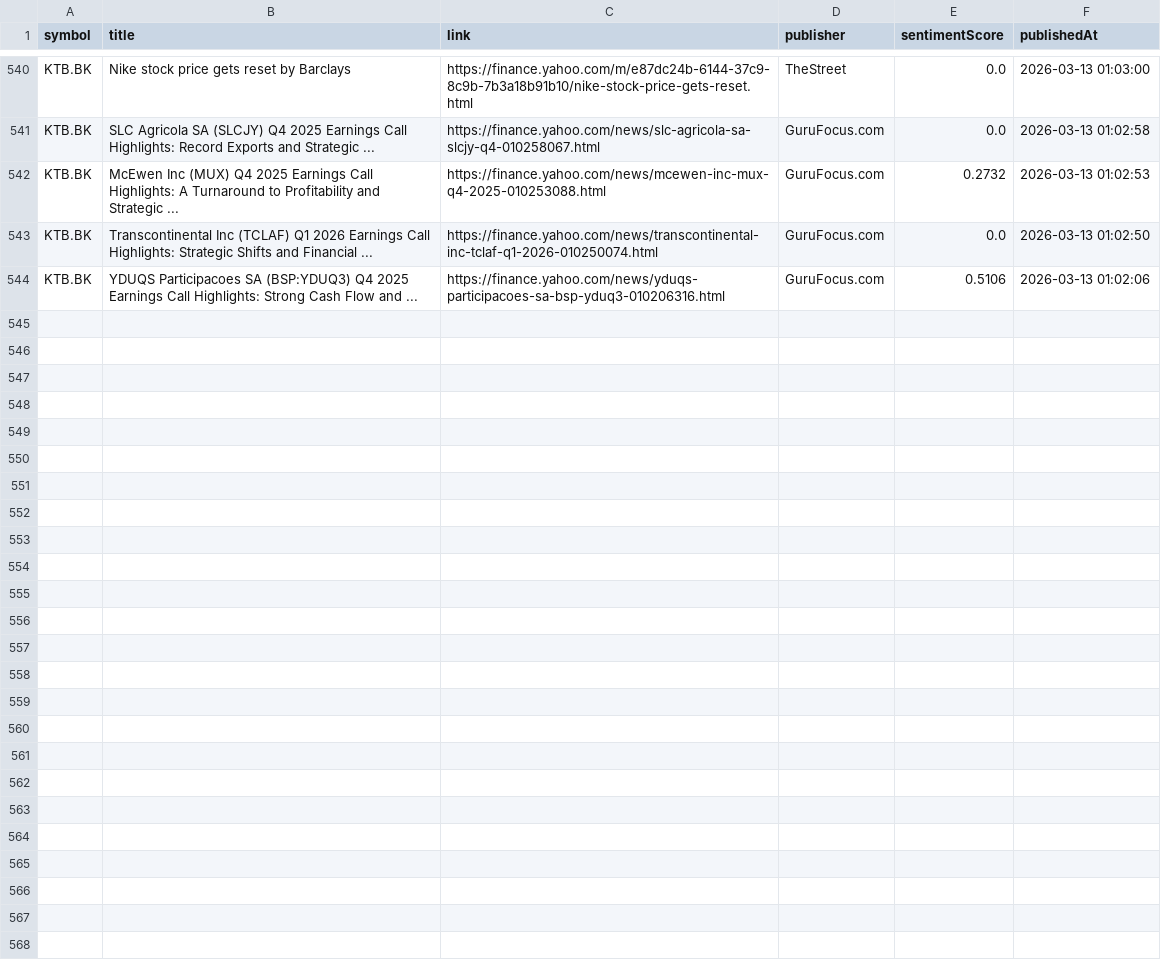
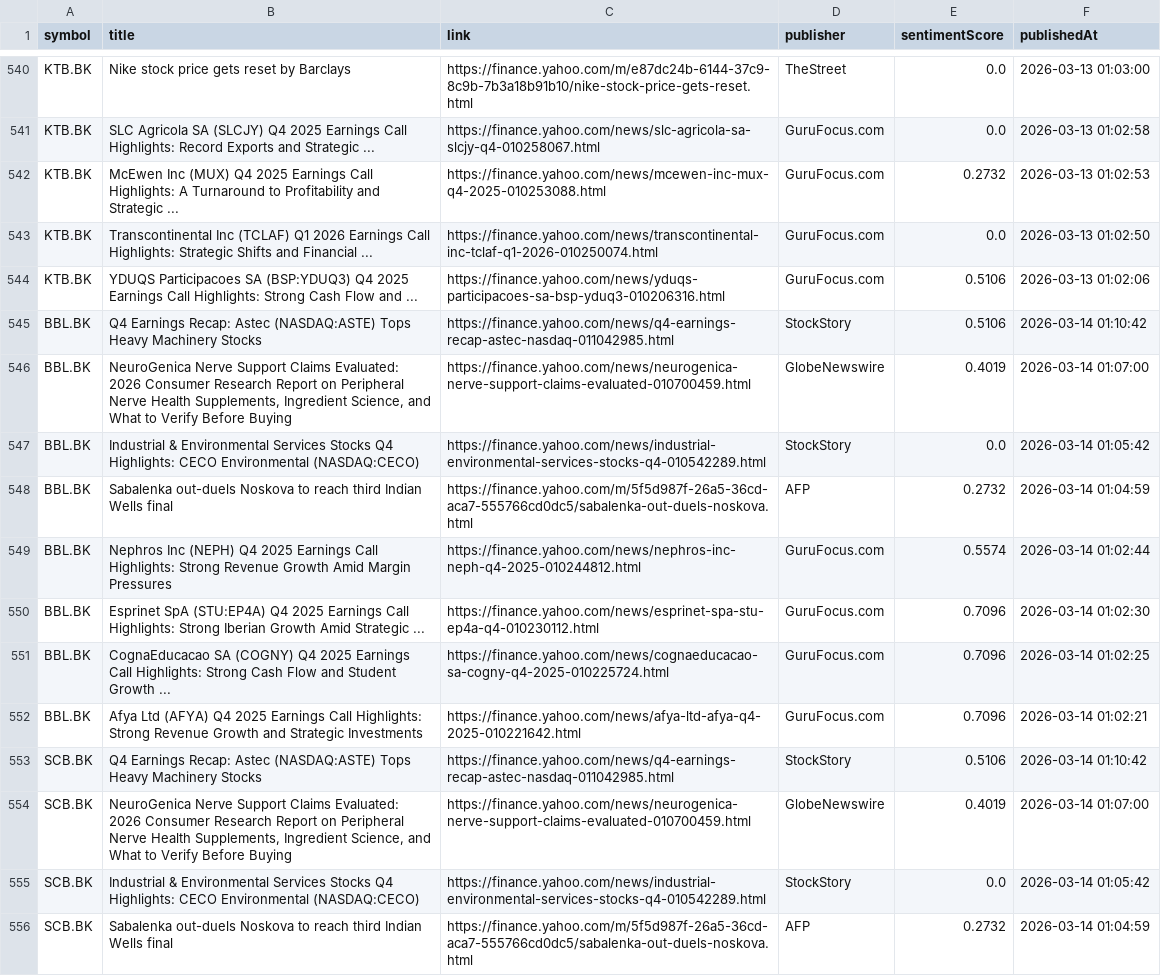
Before and after one commit to Narinthon-B/Finance-market, a CSV file: files/stock_news.csv, drawn as a sheet; only a part is shown, gaps mark what is left out; the diff covers the shown part only.

```diff
--- a/files/stock_news.csv
+++ b/files/stock_news.csv
@@ -544 +544,13 @@ KTB.BK,Transcontinental Inc (TCLAF) Q1 2026 Earnings Call Highlights: Strategic
 KTB.BK,YDUQS Participacoes SA (BSP:YDUQ3) Q4 2025 Earnings Call Highlights: Strong Cash Flow and ...,https://finance.yahoo.com/news/yduqs-participacoes-sa-bsp-yduq3-010206316.html,GuruFocus.com,0.5106,2026-03-13 01:02:06
+BBL.BK,Q4 Earnings Recap: Astec (NASDAQ:ASTE) Tops Heavy Machinery Stocks,https://finance.yahoo.com/news/q4-earnings-recap-astec-nasdaq-011042985.html,StockStory,0.5106,2026-03-14 01:10:42
+BBL.BK,"NeuroGenica Nerve Support Claims Evaluated: 2026 Consumer Research Report on Peripheral Nerve Health Supplements, Ingredient Science, and What to Verify Before Buying",https://finance.yahoo.com/news/neurogenica-nerve-support-claims-evaluated-010700459.html,GlobeNewswire,0.4019,2026-03-14 01:07:00
+BBL.BK,Industrial & Environmental Services Stocks Q4 Highlights: CECO Environmental (NASDAQ:CECO),https://finance.yahoo.com/news/industrial-environmental-services-stocks-q4-010542289.html,StockStory,0.0,2026-03-14 01:05:42
+BBL.BK,Sabalenka out-duels Noskova to reach third Indian Wells final,https://finance.yahoo.com/m/5f5d987f-26a5-36cd-aca7-555766cd0dc5/sabalenka-out-duels-noskova.html,AFP,0.2732,2026-03-14 01:04:59
+BBL.BK,Nephros Inc (NEPH) Q4 2025 Earnings Call Highlights: Strong Revenue Growth Amid Margin Pressures,https://finance.yahoo.com/news/nephros-inc-neph-q4-2025-010244812.html,GuruFocus.com,0.5574,2026-03-14 01:02:44
+BBL.BK,Esprinet SpA (STU:EP4A) Q4 2025 Earnings Call Highlights: Strong Iberian Growth Amid Strategic ...,https://finance.yahoo.com/news/esprinet-spa-stu-ep4a-q4-010230112.html,GuruFocus.com,0.7096,2026-03-14 01:02:30
+BBL.BK,CognaEducacao SA (COGNY) Q4 2025 Earnings Call Highlights: Strong Cash Flow and Student Growth ...,https://finance.yahoo.com/news/cognaeducacao-sa-cogny-q4-2025-010225724.html,GuruFocus.com,0.7096,2026-03-14 01:02:25
+BBL.BK,Afya Ltd (AFYA) Q4 2025 Earnings Call Highlights: Strong Revenue Growth and Strategic Investments,https://finance.yahoo.com/news/afya-ltd-afya-q4-2025-010221642.html,GuruFocus.com,0.7096,2026-03-14 01:02:21
+SCB.BK,Q4 Earnings Recap: Astec (NASDAQ:ASTE) Tops Heavy Machinery Stocks,https://finance.yahoo.com/news/q4-earnings-recap-astec-nasdaq-011042985.html,StockStory,0.5106,2026-03-14 01:10:42
+SCB.BK,"NeuroGenica Nerve Support Claims Evaluated: 2026 Consumer Research Report on Peripheral Nerve Health Supplements, Ingredient Science, and What to Verify Before Buying",https://finance.yahoo.com/news/neurogenica-nerve-support-claims-evaluated-010700459.html,GlobeNewswire,0.4019,2026-03-14 01:07:00
+SCB.BK,Industrial & Environmental Services Stocks Q4 Highlights: CECO Environmental (NASDAQ:CECO),https://finance.yahoo.com/news/industrial-environmental-services-stocks-q4-010542289.html,StockStory,0.0,2026-03-14 01:05:42
+SCB.BK,Sabalenka out-duels Noskova to reach third Indian Wells final,https://finance.yahoo.com/m/5f5d987f-26a5-36cd-aca7-555766cd0dc5/sabalenka-out-duels-noskova.html,AFP,0.2732,2026-03-14 01:04:59
```
Also changed, not shown: 12 added rows elsewhere in this file, files/stock_prices.csv.
